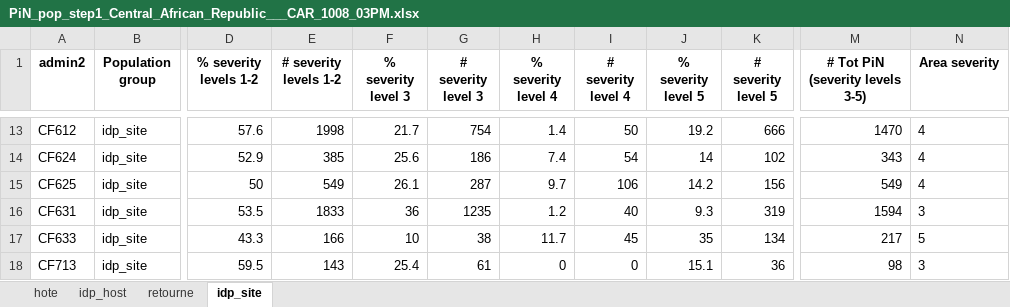
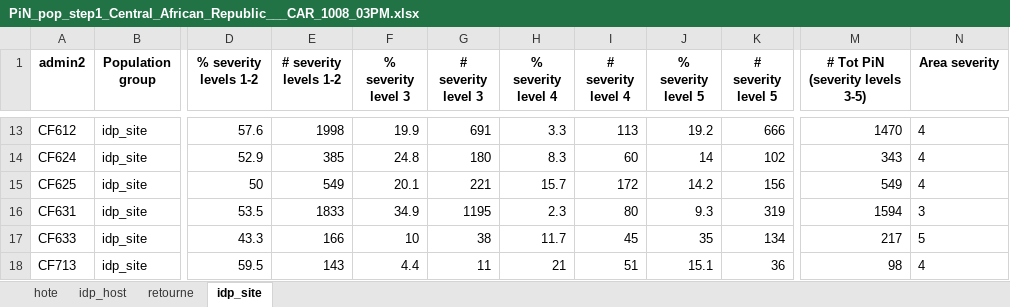
Before and after one commit to martivit/pin-calculation-app, an Excel workbook: platform_PiN_output/Central_African_Republic___CAR/PiN_pop_step1_Central_African_Republic___CAR_1008_03PM.xlsx, sheet idp_site, drawn as a sheet; only a part is shown, gaps mark what is left out; values as stored, in another font and other column widths than the file's, no borders; the diff covers the shown part only; the diff names each change by its address in the sheet, - before the commit and + after, or states it on an @@ line.

```diff
--- a/platform_PiN_output/Central_African_Republic___CAR/PiN_pop_step1_Central_African_Republic___CAR_1008_03PM.xlsx (sheet idp_site)
+++ b/platform_PiN_output/Central_African_Republic___CAR/PiN_pop_step1_Central_African_Republic___CAR_1008_03PM.xlsx (sheet idp_site)
-F13 (% severity level 3): 21.7
+F13 (% severity level 3): 19.9
-G13 (# severity level 3): 754
+G13 (# severity level 3): 691
-H13 (% severity level 4): 1.4
+H13 (% severity level 4): 3.3
-I13 (# severity level 4): 50
+I13 (# severity level 4): 113
-F14 (% severity level 3): 25.6
+F14 (% severity level 3): 24.8
-G14 (# severity level 3): 186
+G14 (# severity level 3): 180
-H14 (% severity level 4): 7.4
+H14 (% severity level 4): 8.3
-I14 (# severity level 4): 54
+I14 (# severity level 4): 60
-F15 (% severity level 3): 26.1
+F15 (% severity level 3): 20.1
-G15 (# severity level 3): 287
+G15 (# severity level 3): 221
-H15 (% severity level 4): 9.7
+H15 (% severity level 4): 15.7
-I15 (# severity level 4): 106
+I15 (# severity level 4): 172
-F16 (% severity level 3): 36
+F16 (% severity level 3): 34.9
-G16 (# severity level 3): 1235
+G16 (# severity level 3): 1195
-H16 (% severity level 4): 1.2
+H16 (% severity level 4): 2.3
-I16 (# severity level 4): 40
+I16 (# severity level 4): 80
-F18 (% severity level 3): 25.4
+F18 (% severity level 3): 4.4
-G18 (# severity level 3): 61
+G18 (# severity level 3): 11
-H18 (% severity level 4): 0
+H18 (% severity level 4): 21
-I18 (# severity level 4): 0
+I18 (# severity level 4): 51
-N18 (Area severity): 3
+N18 (Area severity): 4
```
Also changed, not shown: 31 edited cells elsewhere in this sheet, sheet hote, sheet retourne, sheet idp_host.
